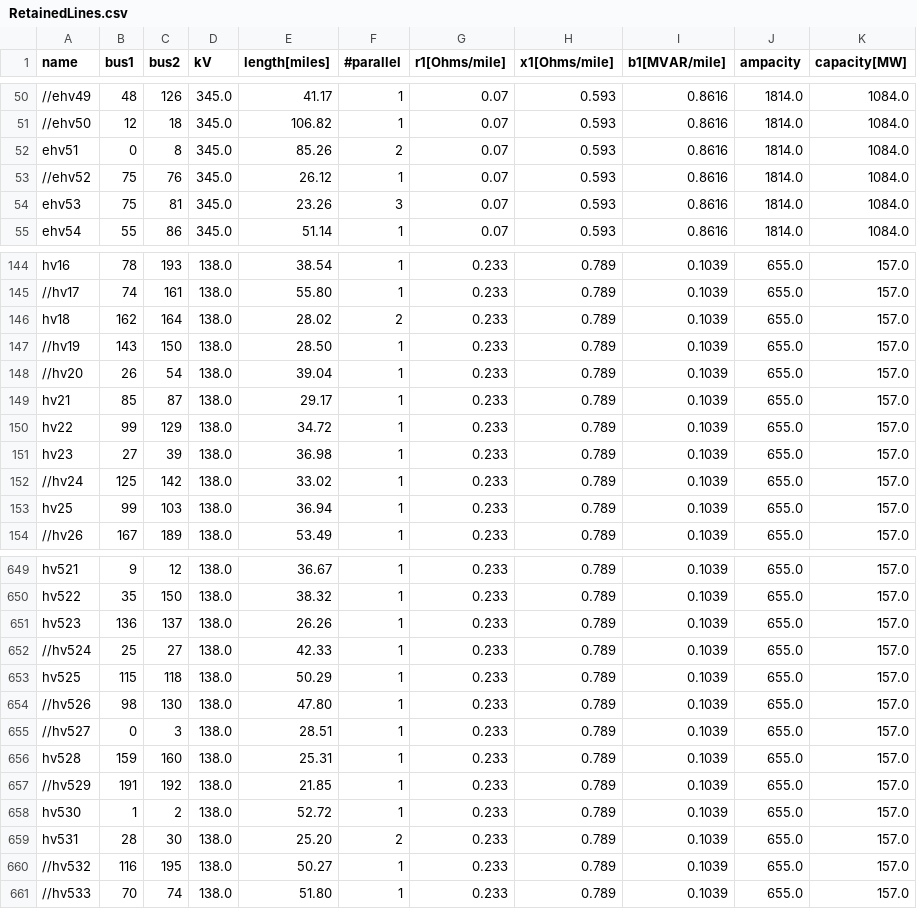
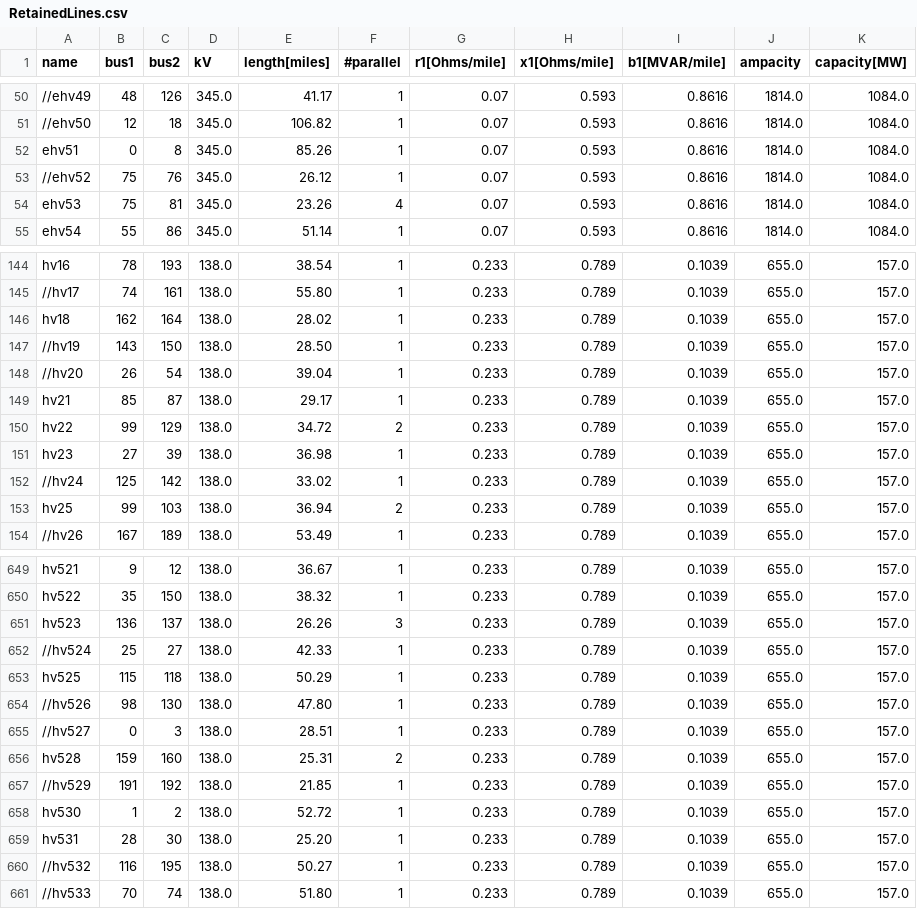
Before and after one commit to ITDProject/ERCOTTestSystem, a CSV file: ERCOT_Test_Systems/The_200Bus_ERCOT_Test_System/RetainedLines.csv, drawn as a sheet; only a part is shown, gaps mark what is left out; the diff covers the shown part only; the diff names each change by its address in the sheet, - before the commit and + after, or states it on an @@ line.

```diff
--- a/ERCOT_Test_Systems/The_200Bus_ERCOT_Test_System/RetainedLines.csv
+++ b/ERCOT_Test_Systems/The_200Bus_ERCOT_Test_System/RetainedLines.csv
-F52 (#parallel): 2
+F52 (#parallel): 1
-F54 (#parallel): 3
+F54 (#parallel): 4
-F146 (#parallel): 2
+F146 (#parallel): 1
-F150 (#parallel): 1
+F150 (#parallel): 2
-F153 (#parallel): 1
+F153 (#parallel): 2
-F651 (#parallel): 1
+F651 (#parallel): 3
-F656 (#parallel): 1
+F656 (#parallel): 2
-F659 (#parallel): 2
+F659 (#parallel): 1
```
Also changed, not shown: 28 edited cells elsewhere in this file, ERCOT_Test_Systems/The_200Bus_ERCOT_Test_System/RetainedBuses.csv, 4 other files.
